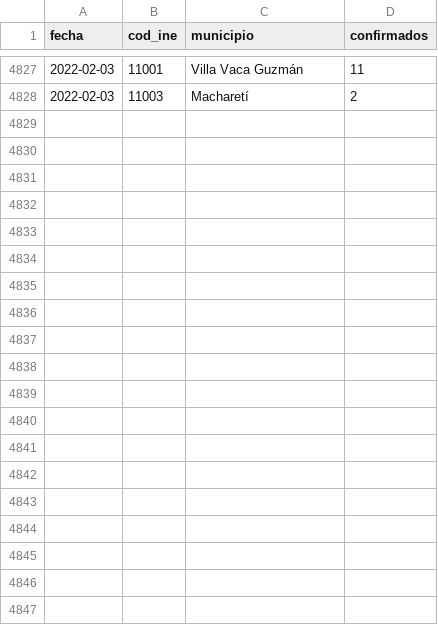
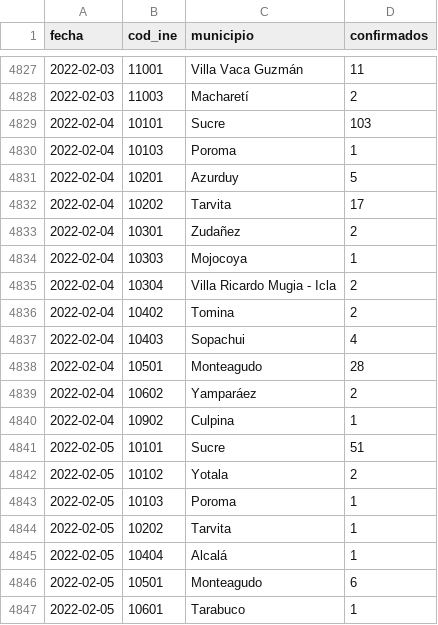
Before and after one commit to sociedatos/covid19-bo-casos_por_municipio, a CSV file: chuquisaca.csv, drawn as a sheet; only a part is shown, gaps mark what is left out; the diff covers the shown part only.

```diff
--- a/chuquisaca.csv
+++ b/chuquisaca.csv
@@ -4828 +4828,20 @@ fecha,cod_ine,municipio,confirmados
 2022-02-03,11003,Macharetí,2
+2022-02-04,10101,Sucre,103
+2022-02-04,10103,Poroma,1
+2022-02-04,10201,Azurduy,5
+2022-02-04,10202,Tarvita,17
+2022-02-04,10301,Zudañez,2
+2022-02-04,10303,Mojocoya,1
+2022-02-04,10304,Villa Ricardo Mugia - Icla,2
+2022-02-04,10402,Tomina,2
+2022-02-04,10403,Sopachui,4
+2022-02-04,10501,Monteagudo,28
+2022-02-04,10602,Yamparáez,2
+2022-02-04,10902,Culpina,1
+2022-02-05,10101,Sucre,51
+2022-02-05,10102,Yotala,2
+2022-02-05,10103,Poroma,1
+2022-02-05,10202,Tarvita,1
+2022-02-05,10404,Alcalá,1
+2022-02-05,10501,Monteagudo,6
+2022-02-05,10601,Tarabuco,1
```
Also changed, not shown: 9 added rows elsewhere in this file, beni.csv, cochabamba.csv, 6 other files.
